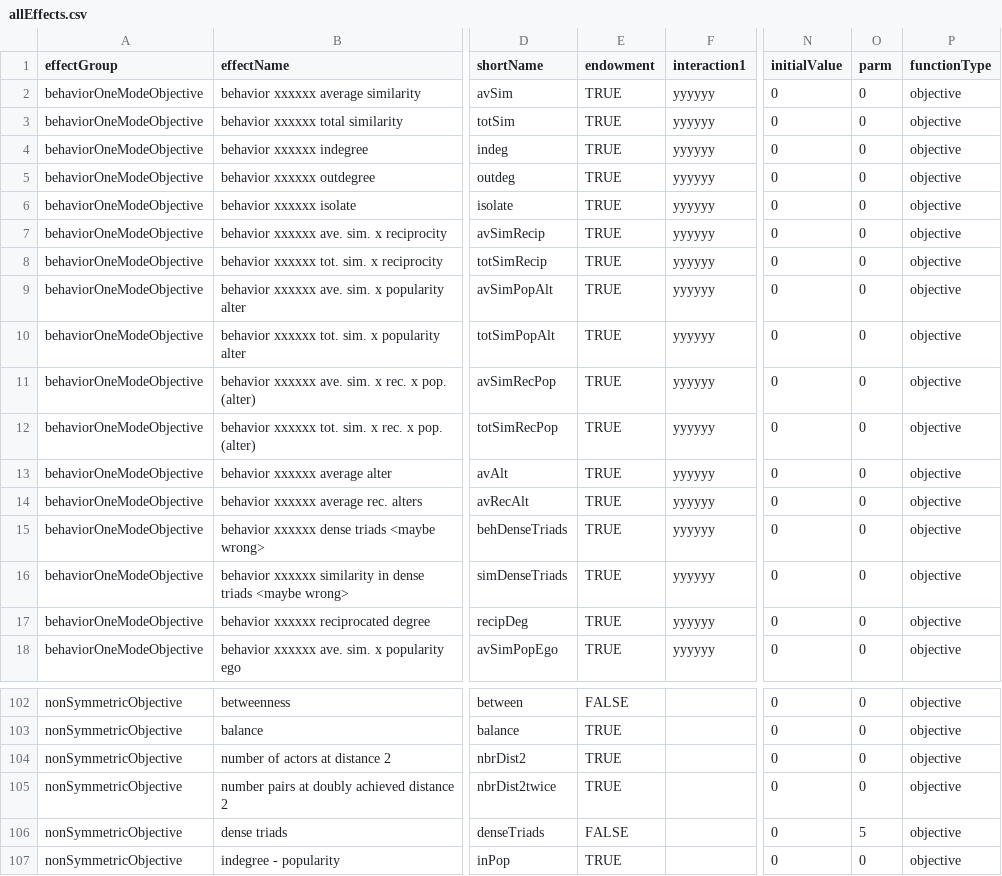
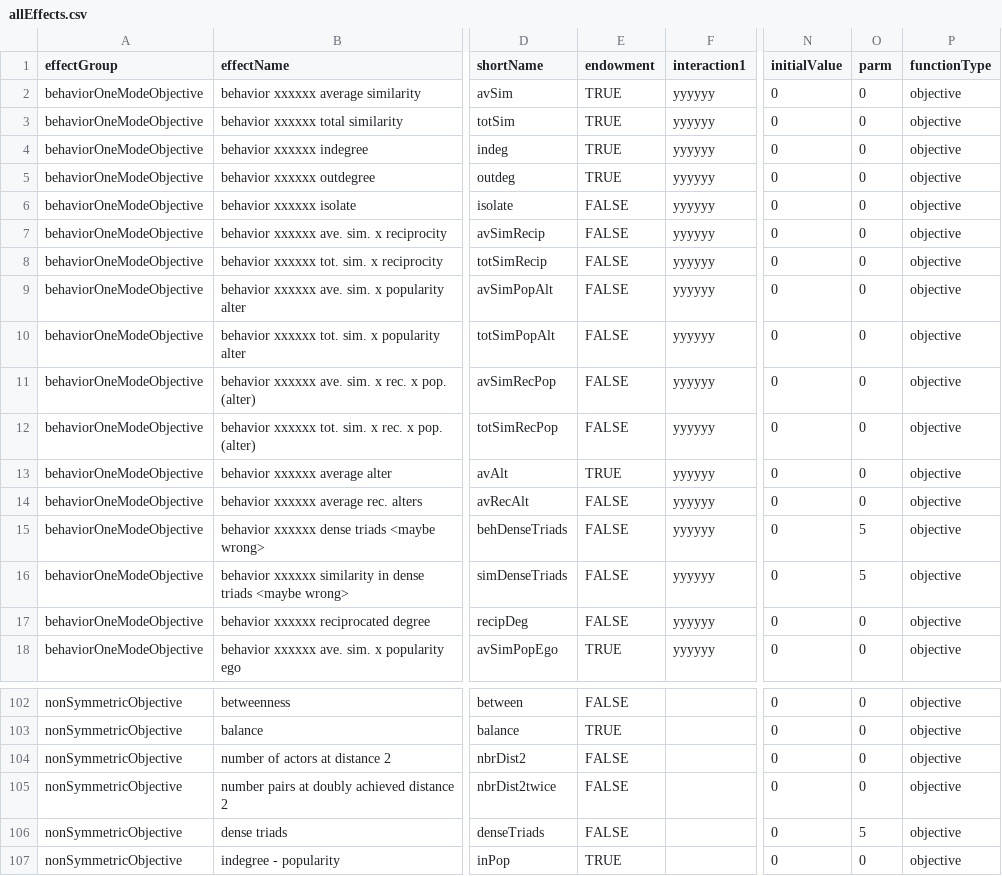
Before and after one commit to r-forge/rsiena, a CSV file: pkg/RSienaTest/data/allEffects.csv, drawn as a sheet; only a part is shown, gaps mark what is left out; the diff names each change by its address in the sheet, - before the commit and + after, or states it on an @@ line.

Commit message:
Behavior effects additions, alterations
git-svn-id: svn://svn.r-forge.r-project.org/svnroot/rsiena@31 edb9625f-4e0d-4859-8d74-9fd3b1da38cb

```diff
--- a/pkg/RSienaTest/data/allEffects.csv
+++ b/pkg/RSienaTest/data/allEffects.csv
-E6:E12 (endowment): TRUE
+E6:E12 (endowment): FALSE
-E14:E17 (endowment): TRUE
+E14:E17 (endowment): FALSE
-O15:O16 (parm): 0
+O15:O16 (parm): 5
-E104:E105 (endowment): TRUE
+E104:E105 (endowment): FALSE
```
Also changed, not shown: 57 other files.
